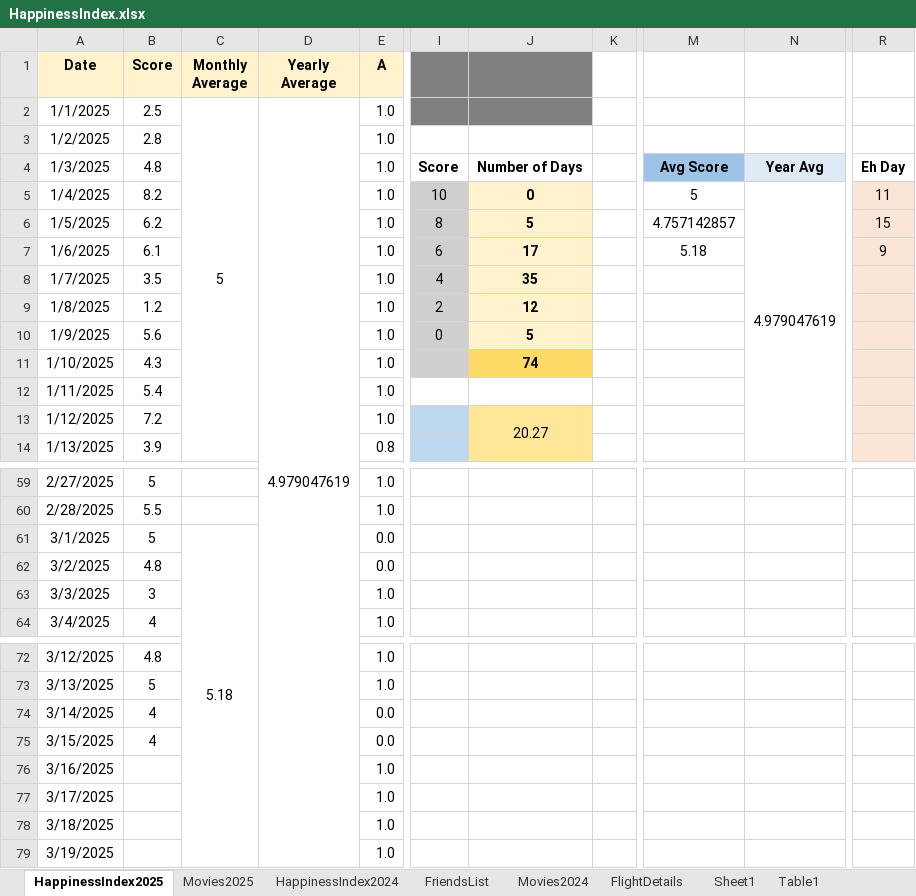
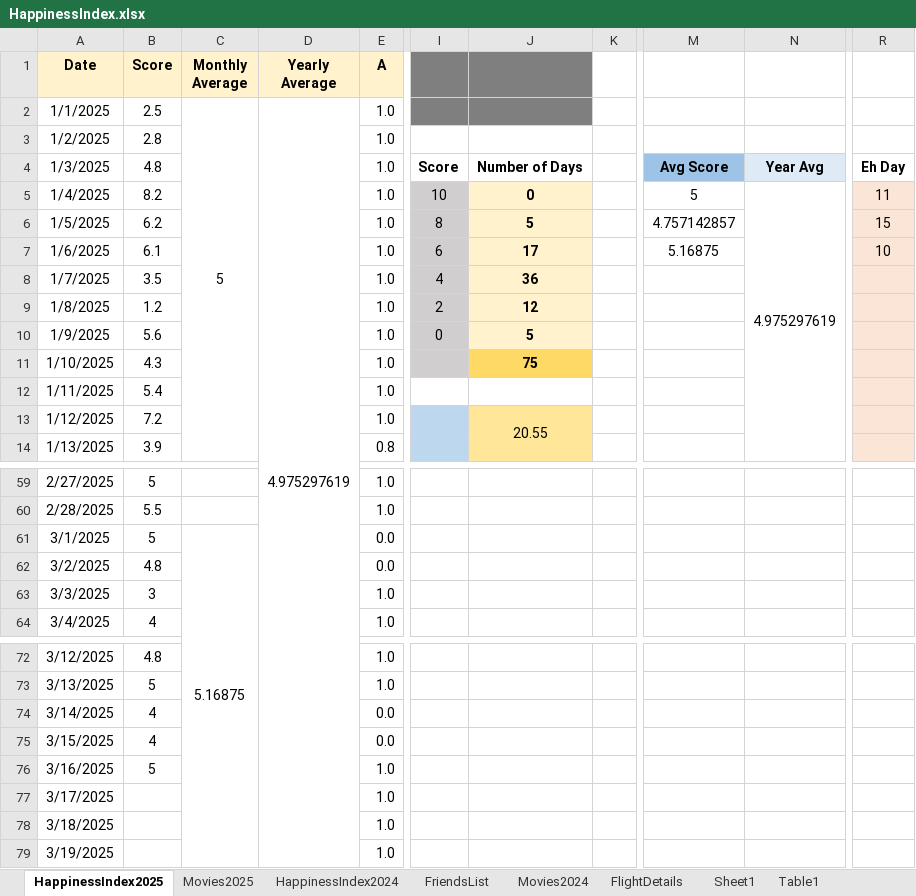
Before and after one commit to Abhinav-1708/Happiness-Index, an Excel workbook: HappinessIndex.xlsx, sheet HappinessIndex2025, drawn as a sheet; only a part is shown, gaps mark what is left out; values as stored, in another font and other column widths than the file's, no borders; charts and pictures and conditional formats not drawn; the diff names each change by its address in the sheet, - before the commit and + after, or states it on an @@ line.

Commit message:
Automated daily backup

```diff
--- a/HappinessIndex.xlsx (sheet HappinessIndex2025)
+++ b/HappinessIndex.xlsx (sheet HappinessIndex2025)
-D2 (Yearly Average): 4.979047619
+D2 (Yearly Average): 4.975297619
-N5: 4.979047619
+N5: 4.975297619
-M7: 5.18
+M7: 5.16875
-R7: 9
+R7: 10
-J8: 35
+J8: 36
-J11: 74
+J11: 75
-J13: 20.27
+J13: 20.55
-C61 (Monthly Average): 5.18
+C61 (Monthly Average): 5.16875
-B76 (Score): (empty)
+B76 (Score): 5
```
Also changed, not shown: charts or pictures.
